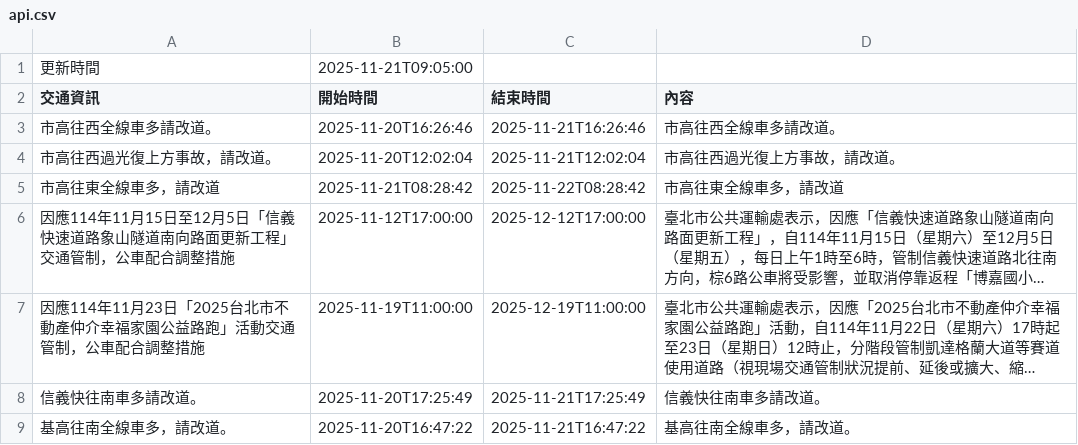
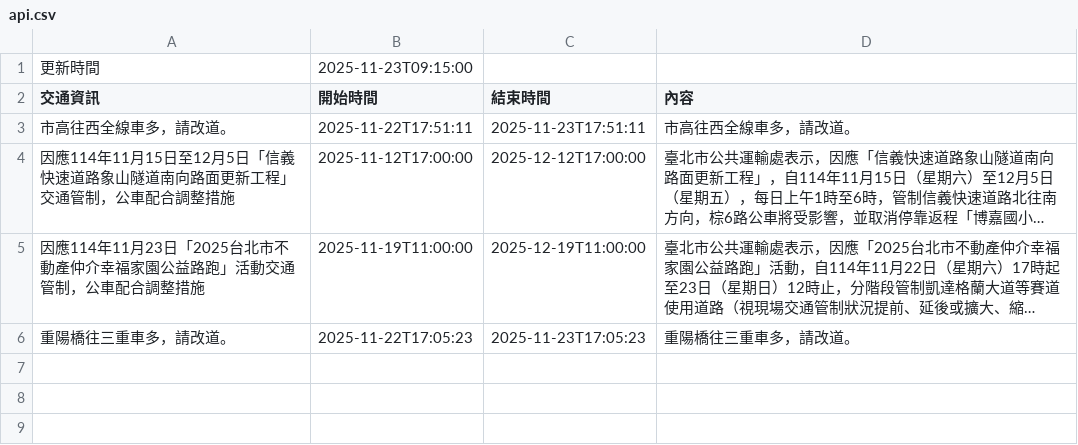
Before and after one commit to Brian-Su-tech/Open_Flatform_Mid, a CSV file: api.csv, drawn as a sheet; long unchanged cells end in …; removed rows and columns are numbered as before the commit, all else as after; the diff names each change by its address in the sheet, - before the commit and + after, or states it on an @@ line.

Commit message:
daily crawl

```diff
--- a/api.csv
+++ b/api.csv
-B1 (開始時間): 2025-11-21T09:05:00
+B1 (開始時間): 2025-11-23T09:15:00
-A3 (交通資訊): 市高往西全線車多請改道。
+A3 (交通資訊): 市高往西全線車多，請改道。
-B3 (開始時間): 2025-11-20T16:26:46
+B3 (開始時間): 2025-11-22T17:51:11
-C3 (結束時間): 2025-11-21T16:26:46
+C3 (結束時間): 2025-11-23T17:51:11
-D3 (內容): 市高往西全線車多請改道。
+D3 (內容): 市高往西全線車多，請改道。
-row 4: 市高往西過光復上方事故，請改道。 | 2025-11-20T12:02:04 | 2025-11-21T12:02:04 | 市高往西過光復上方事故，請改道。
-row 5: 市高往東全線車多，請改道 | 2025-11-21T08:28:42 | 2025-11-22T08:28:42 | 市高往東全線車多，請改道
-row 8: 信義快往南車多請改道。 | 2025-11-20T17:25:49 | 2025-11-21T17:25:49 | 信義快往南車多請改道。
-row 9: 基高往南全線車多，請改道。 | 2025-11-20T16:47:22 | 2025-11-21T16:47:22 | 基高往南全線車多，請改道。
+row 6: 重陽橋往三重車多，請改道。 | 2025-11-22T17:05:23 | 2025-11-23T17:05:23 | 重陽橋往三重車多，請改道。
```
